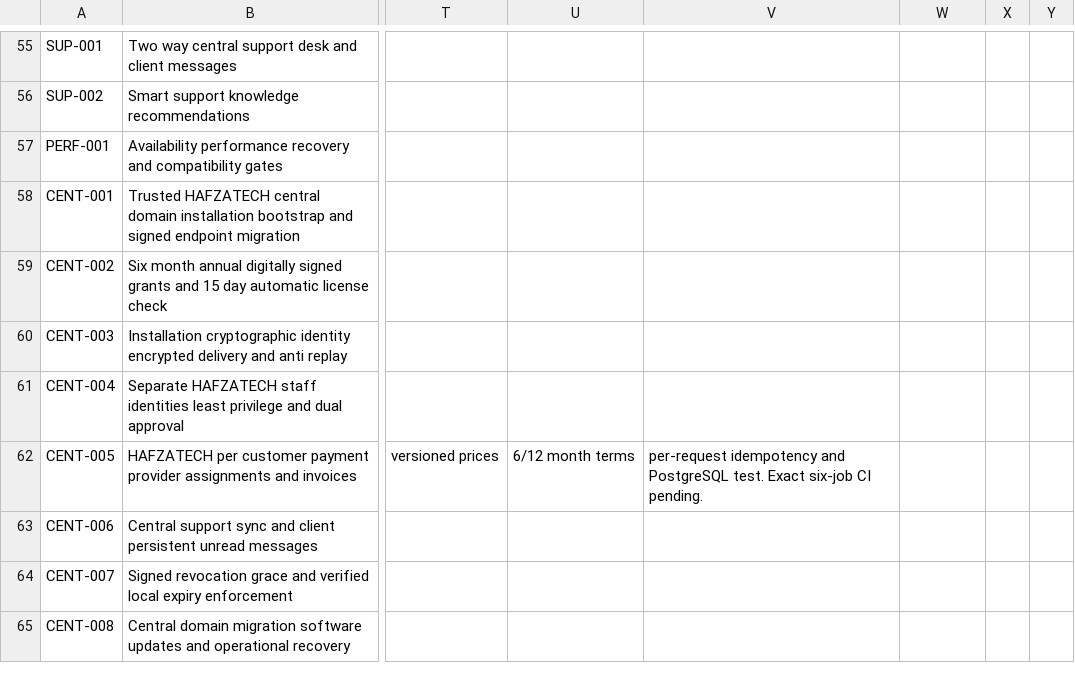
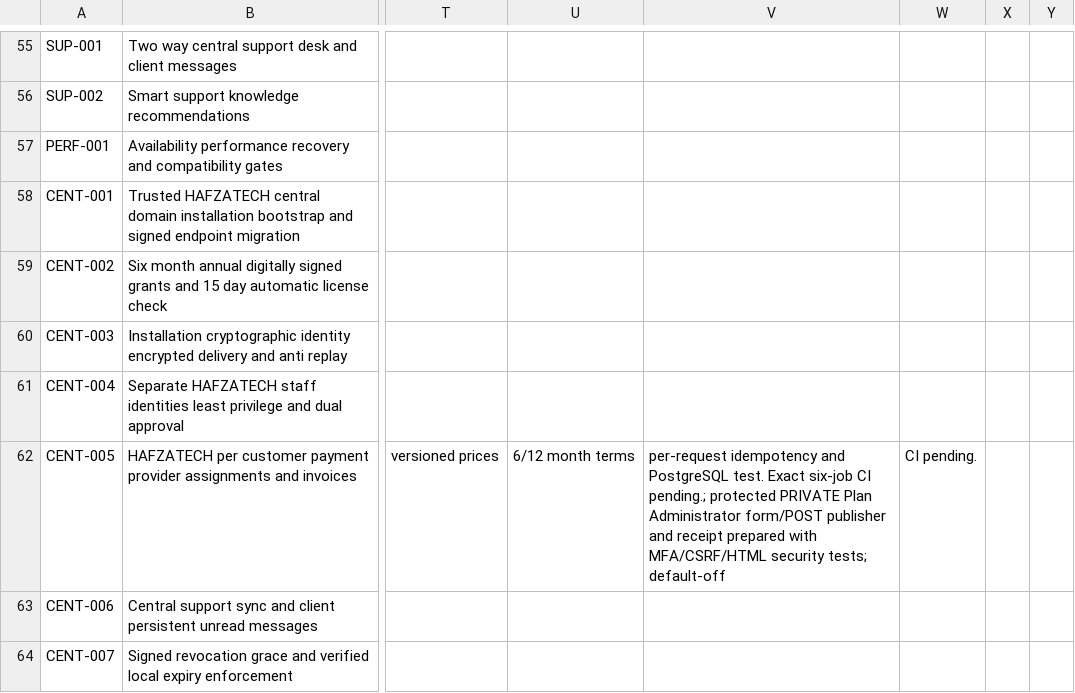
Before and after one commit to yasirskhan/Zargul-Silver-Marquee, a CSV file: docs/FEATURE_REGISTER.csv, drawn as a sheet; only a part is shown, gaps mark what is left out; the shorter side is filled out with more unchanged rows; the diff names each change by its address in the sheet, - before the commit and + after, or states it on an @@ line.

Commit message:
Test Plan Administrator MFA and CSRF scoped private publishing screen

```diff
--- a/docs/FEATURE_REGISTER.csv
+++ b/docs/FEATURE_REGISTER.csv
-V62: …six-job CI pending.
+V62: …six-job CI pending.; protected PRIVATE Plan Administrator form/POST publisher and receipt prepared with MFA/CSRF/HTML security tests; default-off
-W62: (empty)
+W62: CI pending.
```
Also changed, not shown: 4 other files.
